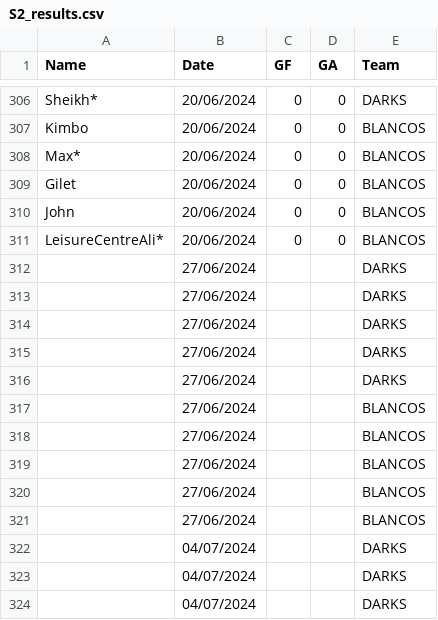
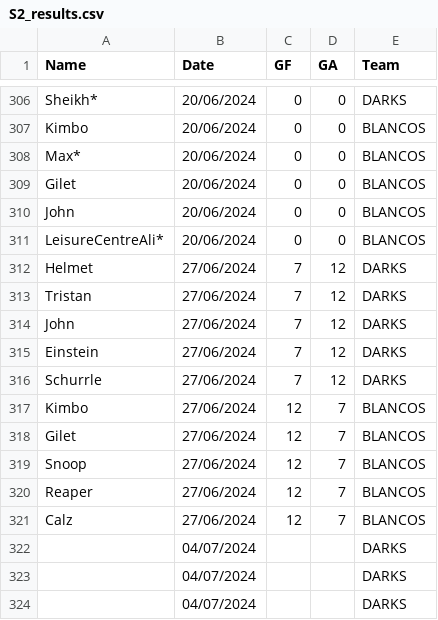
Before and after one commit to Deadlocked2/football_table, a CSV file: data/S2_results.csv, drawn as a sheet; only a part is shown, gaps mark what is left out.

```diff
--- a/data/S2_results.csv
+++ b/data/S2_results.csv
@@ -311,12 +311,12 @@ John,20/06/2024,0,0,BLANCOS
 LeisureCentreAli*,20/06/2024,0,0,BLANCOS
-,27/06/2024,,,DARKS
-,27/06/2024,,,DARKS
-,27/06/2024,,,DARKS
-,27/06/2024,,,DARKS
-,27/06/2024,,,DARKS
-,27/06/2024,,,BLANCOS
-,27/06/2024,,,BLANCOS
-,27/06/2024,,,BLANCOS
-,27/06/2024,,,BLANCOS
-,27/06/2024,,,BLANCOS
+Helmet,27/06/2024,7,12,DARKS
+Tristan,27/06/2024,7,12,DARKS
+John,27/06/2024,7,12,DARKS
+Einstein,27/06/2024,7,12,DARKS
+Schurrle,27/06/2024,7,12,DARKS
+Kimbo,27/06/2024,12,7,BLANCOS
+Gilet,27/06/2024,12,7,BLANCOS
+Snoop,27/06/2024,12,7,BLANCOS
+Reaper,27/06/2024,12,7,BLANCOS
+Calz,27/06/2024,12,7,BLANCOS
 ,04/07/2024,,,DARKS
```
Also changed, not shown: outputs/bumpchart.csv, outputs/bumpchart_t.csv, 1 other file.
